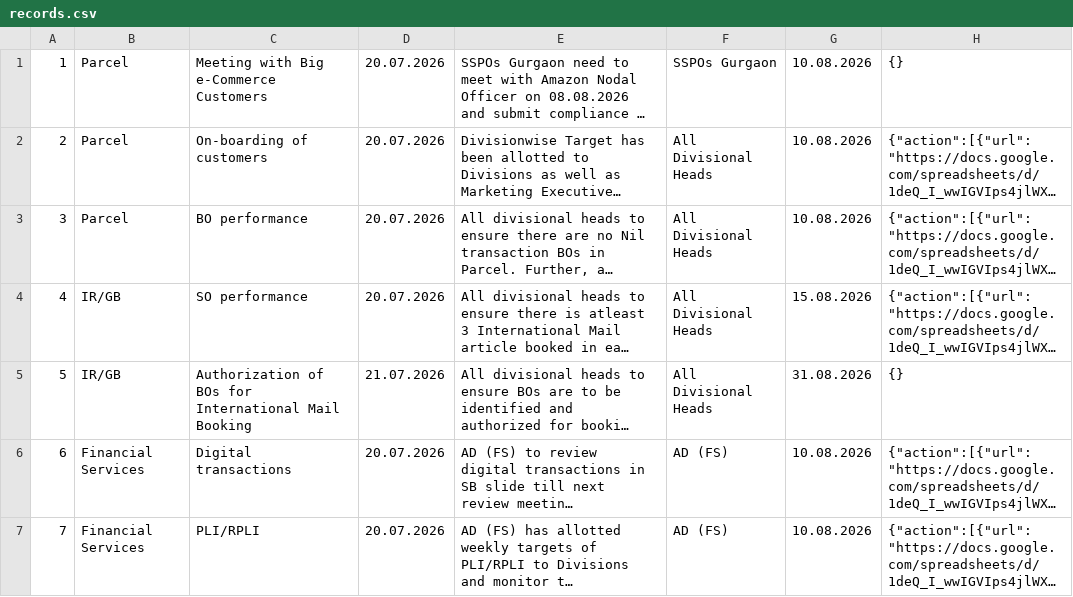
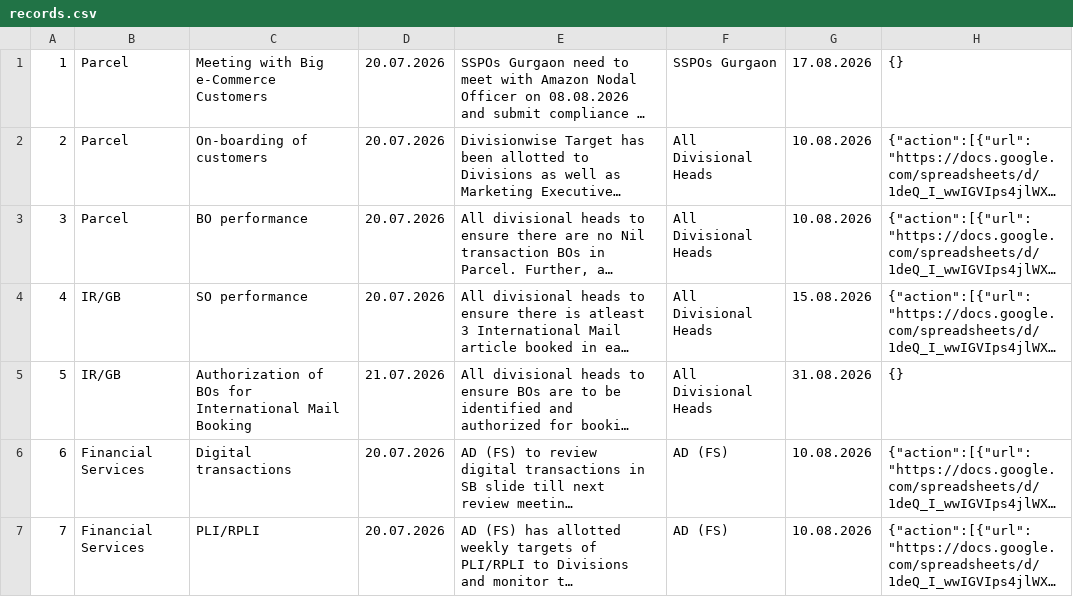
Before and after one commit to vcharyanaco-tech/dash-site, a CSV file: src/server/migration-export/records.csv, drawn as a sheet; only a part is shown; long unchanged cells end in …; the diff covers the shown part only; the diff names each change by its address in the sheet, - before the commit and + after, or states it on an @@ line.

Commit message:
feat: refresh all migration-export CSVs from live dashboard DB snapshot (records/users/notifications/audit)

```diff
--- a/src/server/migration-export/records.csv
+++ b/src/server/migration-export/records.csv
-G1: 10.08.2026
+G1: 17.08.2026
```
Also changed, not shown: 1 edited cell elsewhere in this file, src/server/migration-export/users.csv, 2 other files.
